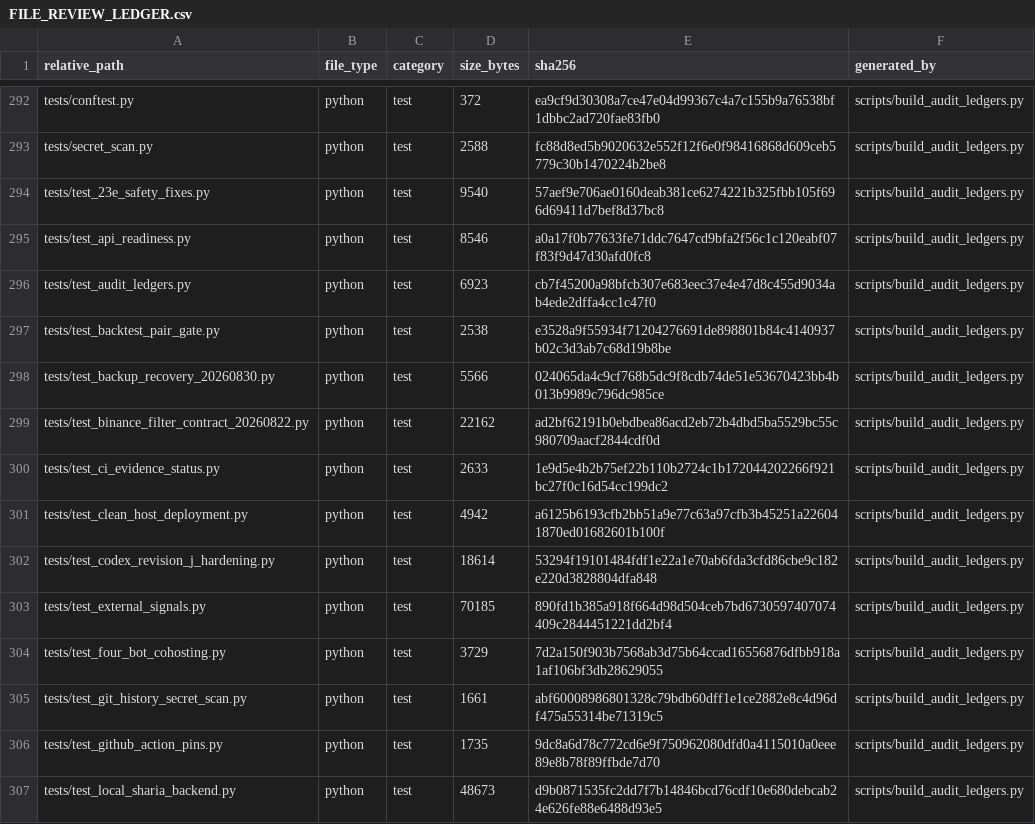
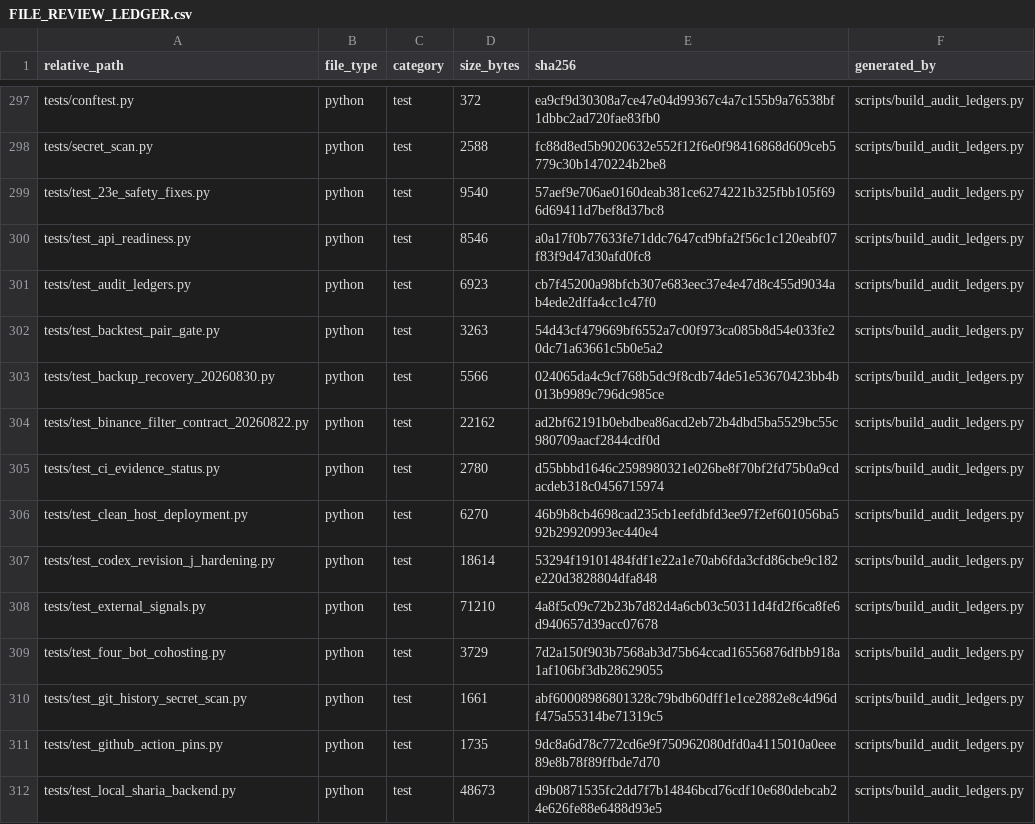
Before and after one commit to asad13-Binana/Binana-Binance-Spot-Trading-Sharia-Compliance-BOT-LIVE, a CSV file: docs/audit/FILE_REVIEW_LEDGER.csv, drawn as a sheet; only a part is shown, gaps mark what is left out; the diff covers the shown part only.

```diff
--- a/docs/audit/FILE_REVIEW_LEDGER.csv
+++ b/docs/audit/FILE_REVIEW_LEDGER.csv
@@ -296,9 +301,9 @@ tests/test_api_readiness.py,python,test,8546,a0a17f0b77633fe71ddc7647cd9bfa2f56c
 tests/test_audit_ledgers.py,python,test,6923,cb7f45200a98bfcb307e683eec37e4e47d8c455d9034ab4ede2dffa4cc1c47f0,scripts/build_audit_ledgers.py
-tests/test_backtest_pair_gate.py,python,test,2538,e3528a9f55934f71204276691de898801b84c4140937b02c3d3ab7c68d19b8be,scripts/build_audit_ledgers.py
+tests/test_backtest_pair_gate.py,python,test,3263,54d43cf479669bf6552a7c00f973ca085b8d54e033fe20dc71a63661c5b0e5a2,scripts/build_audit_ledgers.py
 tests/test_backup_recovery_20260830.py,python,test,5566,024065da4c9cf768b5dc9f8cdb74de51e53670423bb4b013b9989c796dc985ce,scripts/build_audit_ledgers.py
 tests/test_binance_filter_contract_20260822.py,python,test,22162,ad2bf62191b0ebdbea86acd2eb72b4dbd5ba5529bc55c980709aacf2844cdf0d,scripts/build_audit_ledgers.py
-tests/test_ci_evidence_status.py,python,test,2633,1e9d5e4b2b75ef22b110b2724c1b172044202266f921bc27f0c16d54cc199dc2,scripts/build_audit_ledgers.py
-tests/test_clean_host_deployment.py,python,test,4942,a6125b6193cfb2bb51a9e77c63a97cfb3b45251a226041870ed01682601b100f,scripts/build_audit_ledgers.py
+tests/test_ci_evidence_status.py,python,test,2780,d55bbbd1646c2598980321e026be8f70bf2fd75b0a9cdacdeb318c0456715974,scripts/build_audit_ledgers.py
+tests/test_clean_host_deployment.py,python,test,6270,46b9b8cb4698cad235cb1eefdbfd3ee97f2ef601056ba592b29920993ec440e4,scripts/build_audit_ledgers.py
 tests/test_codex_revision_j_hardening.py,python,test,18614,53294f19101484fdf1e22a1e70ab6fda3cfd86cbe9c182e220d3828804dfa848,scripts/build_audit_ledgers.py
-tests/test_external_signals.py,python,test,70185,890fd1b385a918f664d98d504ceb7bd6730597407074409c2844451221dd2bf4,scripts/build_audit_ledgers.py
+tests/test_external_signals.py,python,test,71210,4a8f5c09c72b23b7d82d4a6cb03c50311d4fd2f6ca8fe6d940657d39acc07678,scripts/build_audit_ledgers.py
 tests/test_four_bot_cohosting.py,python,test,3729,7d2a150f903b7568ab3d75b64ccad16556876dfbb918a1af106bf3db28629055,scripts/build_audit_ledgers.py
```
Also changed, not shown: 6 added rows and 40 edited cells elsewhere in this file, 32 other files.
